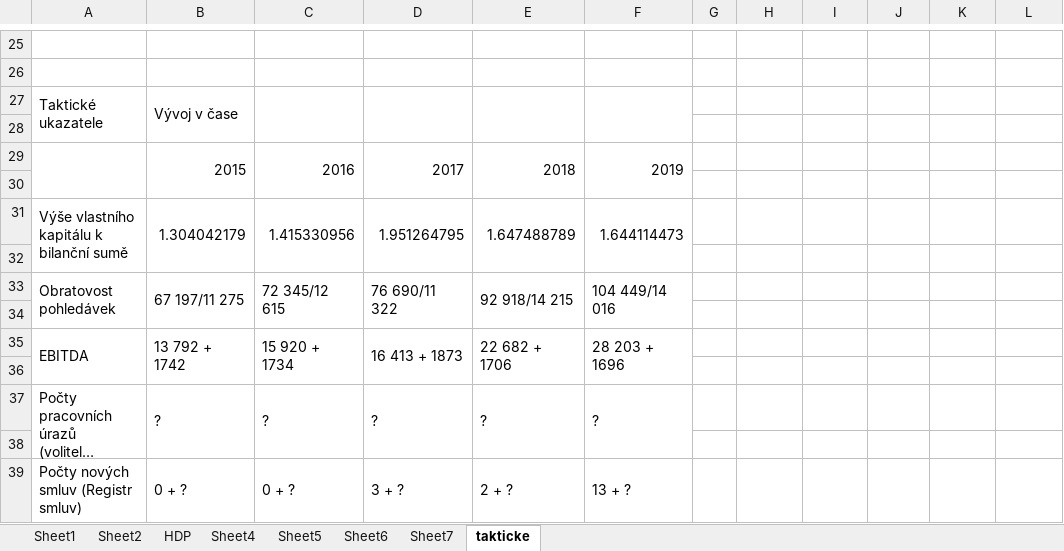
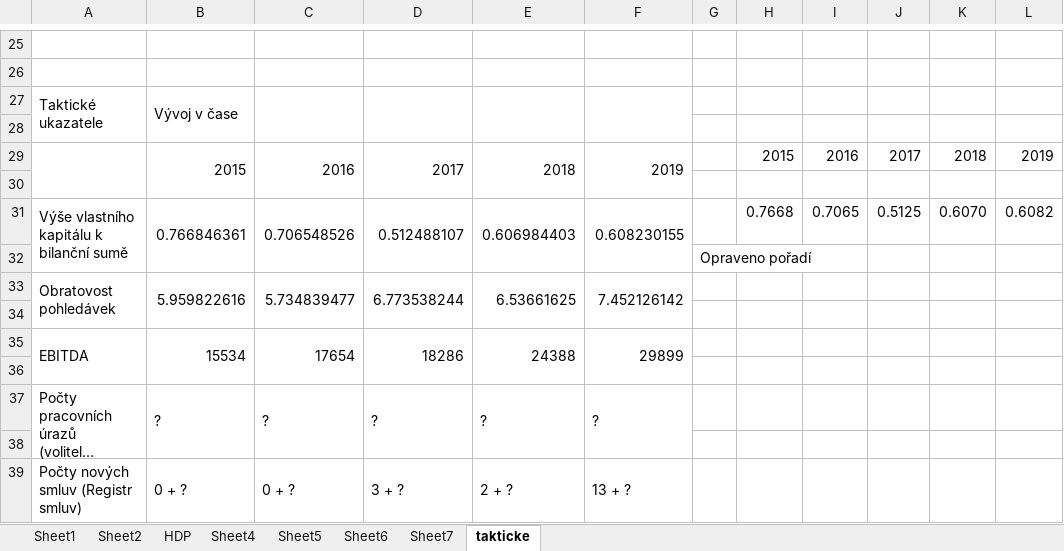
Before and after one commit to Dominik-97/Magisterske_Studium, an Excel workbook: 2-rocnik-1-trimestr-strategicky-a-projektovy-management/Strategický audit/Parts/InternalResources/TABLE_zisk.xlsx, sheet takticke, drawn as a sheet; only a part is shown, gaps mark what is left out; long unchanged cells end in …; values as stored, in another font and other column widths than the file's, no borders; removed rows and columns are numbered as before the commit, all else as after; the diff covers the shown part only; the diff names each change by its address in the sheet, - before the commit and + after, or states it on an @@ line.

```diff
--- a/2-rocnik-1-trimestr-strategicky-a-projektovy-management/Strategický audit/Parts/InternalResources/TABLE_zisk.xlsx (sheet takticke)
+++ b/2-rocnik-1-trimestr-strategicky-a-projektovy-management/Strategický audit/Parts/InternalResources/TABLE_zisk.xlsx (sheet takticke)
-H29: (empty)
+H29: 2015
-I29: (empty)
+I29: 2016
-J29: (empty)
+J29: 2017
-K29: (empty)
+K29: 2018
-L29: (empty)
+L29: 2019
@@ row 31 moved to row 57: Výše vlastního kapitálu k bilanční sumě @@
+row 31: Výše vlastního kapitálu k bilanční sumě | 0.766846361 | 0.706548526 | 0.512488107 | 0.606984403 | 0.608230155 |  | 0.7668 | 0.7065 | 0.5125 | 0.6070 | 0.6082
+row 32:  |  |  |  |  |  | Opraveno pořadí
+row 33: Obratovost pohledávek | 5.959822616 | 5.734839477 | 6.773538244 | 6.53661625 | 7.452126142
-row 33: Obratovost pohledávek | 67 197/11 275 | 72 345/12 615 | 76 690/11 322 | 92 918/14 215 | 104 449/14 016
-row 35: (empty)
+row 35: EBITDA | 15534 | 17654 | 18286 | 24388 | 29899
+A35:A36 merged
+B35:B36 merged
+C35:C36 merged
+D35:D36 merged
+E35:E36 merged
+F35:F36 merged
-row 35: EBITDA | 13 792 + 1742 | 15 920 + 1734 | 16 413 + 1873 | 22 682 + 1706 | 28 203 + 1696
```
Also changed, not shown: 17 added rows, 2 removed rows, 2 edited cells and merged cells elsewhere in this sheet, sheet Sheet7.
